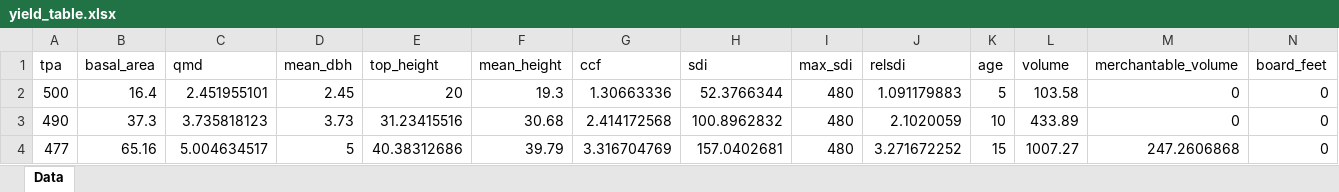
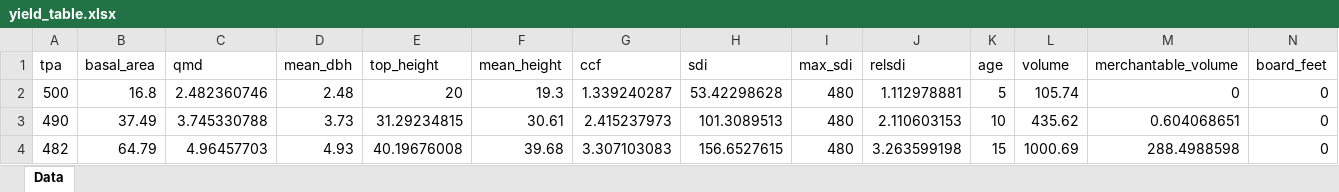
Before and after one commit to mihiarc/pyfvs, an Excel workbook: test_output/persistence_tests/yield_table.xlsx, sheet Data, drawn as a sheet; only a part is shown; values as stored, in another font and other column widths than the file's, no borders; removed rows and columns are numbered as before the commit, all else as after; rows hold the shown columns only; the diff names each change by its address in the sheet, - before the commit and + after, or states it on an @@ line.

Commit message:
Update test output and validation results after SN ecounit/establishment fix
Regenerated test outputs and native validation JSONs reflecting the
removal of ecounit from small-tree growth and SN establishment DBH
interpolation fix.

```diff
--- a/test_output/persistence_tests/yield_table.xlsx (sheet Data)
+++ b/test_output/persistence_tests/yield_table.xlsx (sheet Data)
-B2 (basal_area): 16.4
+B2 (basal_area): 16.8
-C2 (qmd): 2.451955101
+C2 (qmd): 2.482360746
-D2 (mean_dbh): 2.45
+D2 (mean_dbh): 2.48
-G2 (ccf): 1.30663336
+G2 (ccf): 1.339240287
-H2 (sdi): 52.3766344
+H2 (sdi): 53.42298628
-J2 (relsdi): 1.091179883
+J2 (relsdi): 1.112978881
-L2 (volume): 103.58
+L2 (volume): 105.74
-B3 (basal_area): 37.3
+B3 (basal_area): 37.49
-C3 (qmd): 3.735818123
+C3 (qmd): 3.745330788
-E3 (top_height): 31.23415516
+E3 (top_height): 31.29234815
-F3 (mean_height): 30.68
+F3 (mean_height): 30.61
-G3 (ccf): 2.414172568
+G3 (ccf): 2.415237973
-H3 (sdi): 100.8962832
+H3 (sdi): 101.3089513
-J3 (relsdi): 2.1020059
+J3 (relsdi): 2.110603153
-L3 (volume): 433.89
+L3 (volume): 435.62
-M3 (merchantable_volume): 0
+M3 (merchantable_volume): 0.604068651
-row 4: 477 | 65.16 | 5.004634517 | 5 | 40.38312686 | 39.79 | 3.316704769 | 157.0402681 | 480 | 3.271672252 | 15 | 1007.27 | 247.2606868 | 0
+row 4: 482 | 64.79 | 4.96457703 | 4.93 | 40.19676008 | 39.68 | 3.307103083 | 156.6527615 | 480 | 3.263599198 | 15 | 1000.69 | 288.4988598 | 0
```
Also changed, not shown: 42 other files.
